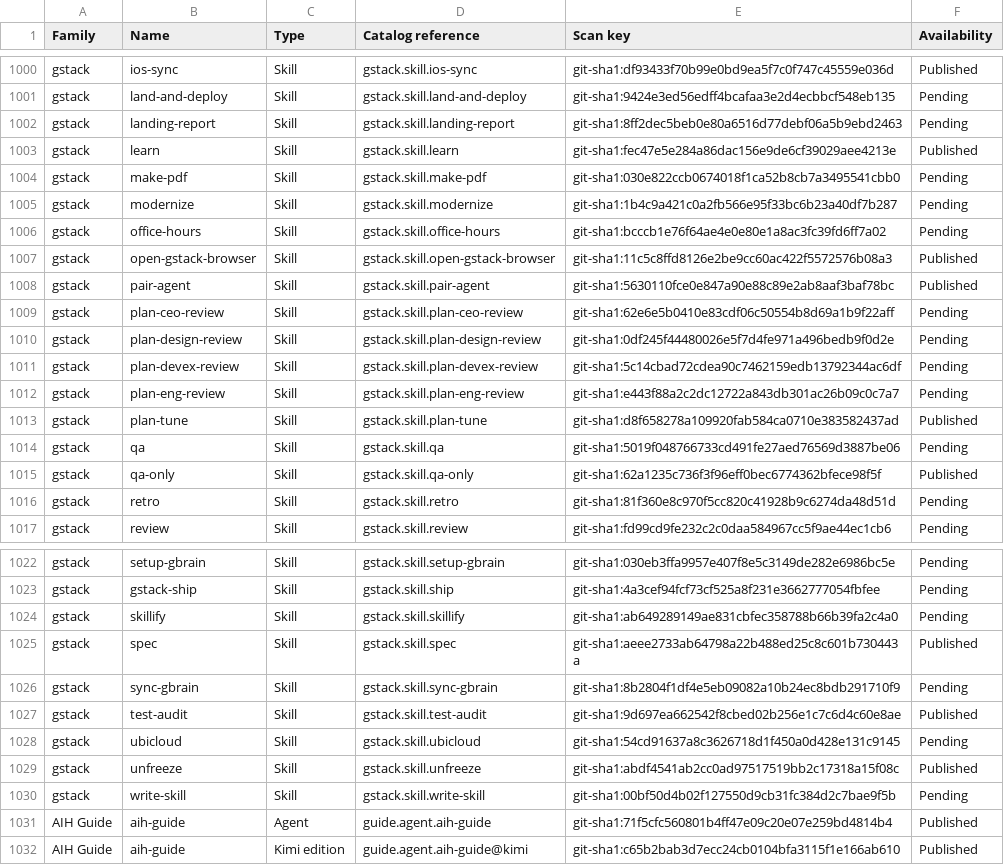
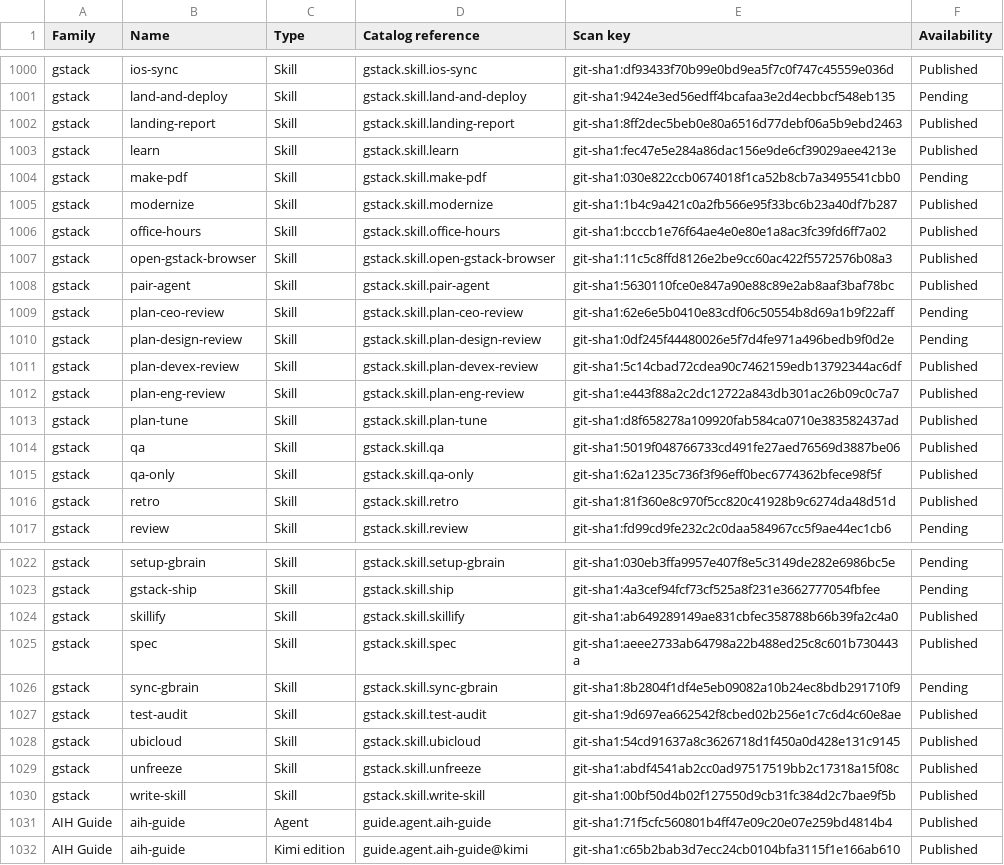
Before and after one commit to samartomar/aih-catalog, a CSV file: docs/scan-coverage.csv, drawn as a sheet; only a part is shown, gaps mark what is left out; the diff covers the shown part only.

Commit message:
docs: refresh Catalog coverage for fifteen static scans
Signed-off-by: Samar Tomar <samar_tomar@hotmail.com>

```diff
--- a/docs/scan-coverage.csv
+++ b/docs/scan-coverage.csv
@@ -1001,7 +1001,7 @@
 "gstack","land-and-deploy","Skill","gstack.skill.land-and-deploy","git-sha1:9424e3ed56edff4bcafaa3e2d4ecbbcf548eb135","Pending"
-"gstack","landing-report","Skill","gstack.skill.landing-report","git-sha1:8ff2dec5beb0e80a6516d77debf06a5b9ebd2463","Pending"
+"gstack","landing-report","Skill","gstack.skill.landing-report","git-sha1:8ff2dec5beb0e80a6516d77debf06a5b9ebd2463","Published"
 "gstack","learn","Skill","gstack.skill.learn","git-sha1:fec47e5e284a86dac156e9de6cf39029aee4213e","Published"
 "gstack","make-pdf","Skill","gstack.skill.make-pdf","git-sha1:030e822ccb0674018f1ca52b8cb7a3495541cbb0","Pending"
-"gstack","modernize","Skill","gstack.skill.modernize","git-sha1:1b4c9a421c0a2fb566e95f33bc6b23a40df7b287","Pending"
-"gstack","office-hours","Skill","gstack.skill.office-hours","git-sha1:bcccb1e76f64ae4e0e80e1a8ac3fc39fd6ff7a02","Pending"
+"gstack","modernize","Skill","gstack.skill.modernize","git-sha1:1b4c9a421c0a2fb566e95f33bc6b23a40df7b287","Published"
+"gstack","office-hours","Skill","gstack.skill.office-hours","git-sha1:bcccb1e76f64ae4e0e80e1a8ac3fc39fd6ff7a02","Published"
 "gstack","open-gstack-browser","Skill","gstack.skill.open-gstack-browser","git-sha1:11c5c8ffd8126e2be9cc60ac422f5572576b08a3","Published"
@@ -1010,8 +1010,8 @@
 "gstack","plan-design-review","Skill","gstack.skill.plan-design-review","git-sha1:0df245f44480026e5f7d4fe971a496bedb9f0d2e","Pending"
-"gstack","plan-devex-review","Skill","gstack.skill.plan-devex-review","git-sha1:5c14cbad72cdea90c7462159edb13792344ac6df","Pending"
-"gstack","plan-eng-review","Skill","gstack.skill.plan-eng-review","git-sha1:e443f88a2c2dc12722a843db301ac26b09c0c7a7","Pending"
+"gstack","plan-devex-review","Skill","gstack.skill.plan-devex-review","git-sha1:5c14cbad72cdea90c7462159edb13792344ac6df","Published"
+"gstack","plan-eng-review","Skill","gstack.skill.plan-eng-review","git-sha1:e443f88a2c2dc12722a843db301ac26b09c0c7a7","Published"
 "gstack","plan-tune","Skill","gstack.skill.plan-tune","git-sha1:d8f658278a109920fab584ca0710e383582437ad","Published"
-"gstack","qa","Skill","gstack.skill.qa","git-sha1:5019f048766733cd491fe27aed76569d3887be06","Pending"
+"gstack","qa","Skill","gstack.skill.qa","git-sha1:5019f048766733cd491fe27aed76569d3887be06","Published"
 "gstack","qa-only","Skill","gstack.skill.qa-only","git-sha1:62a1235c736f3f96eff0bec6774362bfece98f5f","Published"
-"gstack","retro","Skill","gstack.skill.retro","git-sha1:81f360e8c970f5cc820c41928b9c6274da48d51d","Pending"
+"gstack","retro","Skill","gstack.skill.retro","git-sha1:81f360e8c970f5cc820c41928b9c6274da48d51d","Published"
 "gstack","review","Skill","gstack.skill.review","git-sha1:fd99cd9fe232c2c0daa584967cc5f9ae44ec1cb6","Pending"
@@ -1023,3 +1023,3 @@
 "gstack","gstack-ship","Skill","gstack.skill.ship","git-sha1:4a3cef94fcf73cf525a8f231e3662777054fbfee","Pending"
-"gstack","skillify","Skill","gstack.skill.skillify","git-sha1:ab649289149ae831cbfec358788b66b39fa2c4a0","Pending"
+"gstack","skillify","Skill","gstack.skill.skillify","git-sha1:ab649289149ae831cbfec358788b66b39fa2c4a0","Published"
 "gstack","spec","Skill","gstack.skill.spec","git-sha1:aeee2733ab64798a22b488ed25c8c601b730443a","Published"
@@ -1027,5 +1027,5 @@
 "gstack","test-audit","Skill","gstack.skill.test-audit","git-sha1:9d697ea662542f8cbed02b256e1c7c6d4c60e8ae","Published"
-"gstack","ubicloud","Skill","gstack.skill.ubicloud","git-sha1:54cd91637a8c3626718d1f450a0d428e131c9145","Pending"
+"gstack","ubicloud","Skill","gstack.skill.ubicloud","git-sha1:54cd91637a8c3626718d1f450a0d428e131c9145","Published"
 "gstack","unfreeze","Skill","gstack.skill.unfreeze","git-sha1:abdf4541ab2cc0ad97517519bb2c17318a15f08c","Published"
-"gstack","write-skill","Skill","gstack.skill.write-skill","git-sha1:00bf50d4b02f127550d9cb31fc384d2c7bae9f5b","Pending"
+"gstack","write-skill","Skill","gstack.skill.write-skill","git-sha1:00bf50d4b02f127550d9cb31fc384d2c7bae9f5b","Published"
 "AIH Guide","aih-guide","Agent","guide.agent.aih-guide","git-sha1:71f5cfc560801b4ff47e09c20e07e259bd4814b4","Published"
```
Also changed, not shown: 5 edited cells elsewhere in this file, 1 other file.
